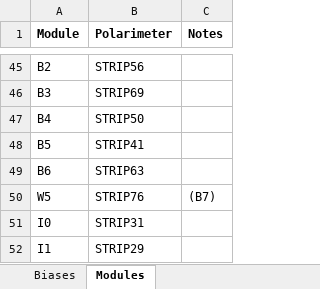
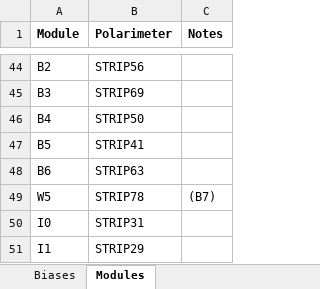
Before and after one commit to lspestrip/striptease, an Excel workbook: data/default_biases_warm.xlsx, sheet Modules, drawn as a sheet; only a part is shown, gaps mark what is left out; values as stored, in another font and other column widths than the file's, no borders; addresses are those after the commit; the diff covers the shown part only; the diff names each change by its address in the sheet, - before the commit and + after, or states it on an @@ line.

```diff
--- a/data/default_biases_warm.xlsx (sheet Modules)
+++ b/data/default_biases_warm.xlsx (sheet Modules)
-B49 (Polarimeter): STRIP76
+B49 (Polarimeter): STRIP78
```
Also changed, not shown: 1 removed row and 5 edited cells elsewhere in this sheet, sheet Biases.
